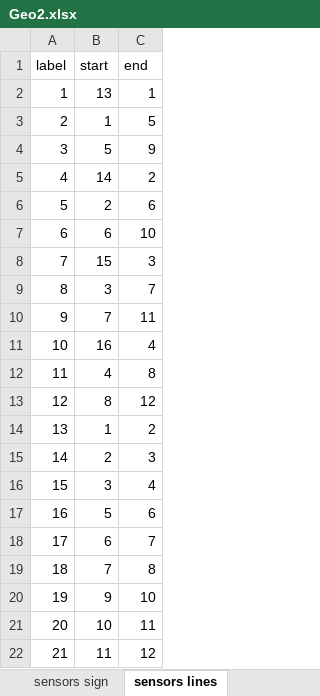
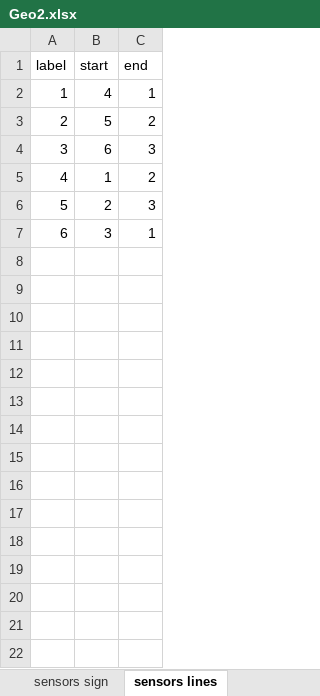
Before and after one commit to dagghe/pyOMA-test-data, an Excel workbook: test_data/3SL/Geo2.xlsx, sheet sensors lines, drawn as a sheet; values as stored, in another font and other column widths than the file's, no borders; removed rows and columns are numbered as before the commit, all else as after; the diff names each change by its address in the sheet, - before the commit and + after, or states it on an @@ line.

```diff
--- a/test_data/3SL/Geo2.xlsx (sheet sensors lines)
+++ b/test_data/3SL/Geo2.xlsx (sheet sensors lines)
-B2 (start): 13
+B2 (start): 4
-row 3: 2 | 1 | 5
@@ column A (label) renumbered between rows 3 and 7 @@
-C3 (end): 9
+C3 (end): 2
-row 5: 4 | 14 | 2
-row 6: 5 | 2 | 6
-C4 (end): 10
+C4 (end): 3
-row 8: 7 | 15 | 3
-row 9: 8 | 3 | 7
-row 10: 9 | 7 | 11
-row 11: 10 | 16 | 4
-row 12: 11 | 4 | 8
-row 13: 12 | 8 | 12
-C7 (end): 4
+C7 (end): 1
-row 17: 16 | 5 | 6
-row 18: 17 | 6 | 7
-row 19: 18 | 7 | 8
-row 20: 19 | 9 | 10
-row 21: 20 | 10 | 11
-row 22: 21 | 11 | 12
```
Also changed, not shown: sheet BG lines, sheet BG nodes, sheet points coordinates, sheet sensors sign, sheet mapping, sheet sensors names, 2 more sheets.
